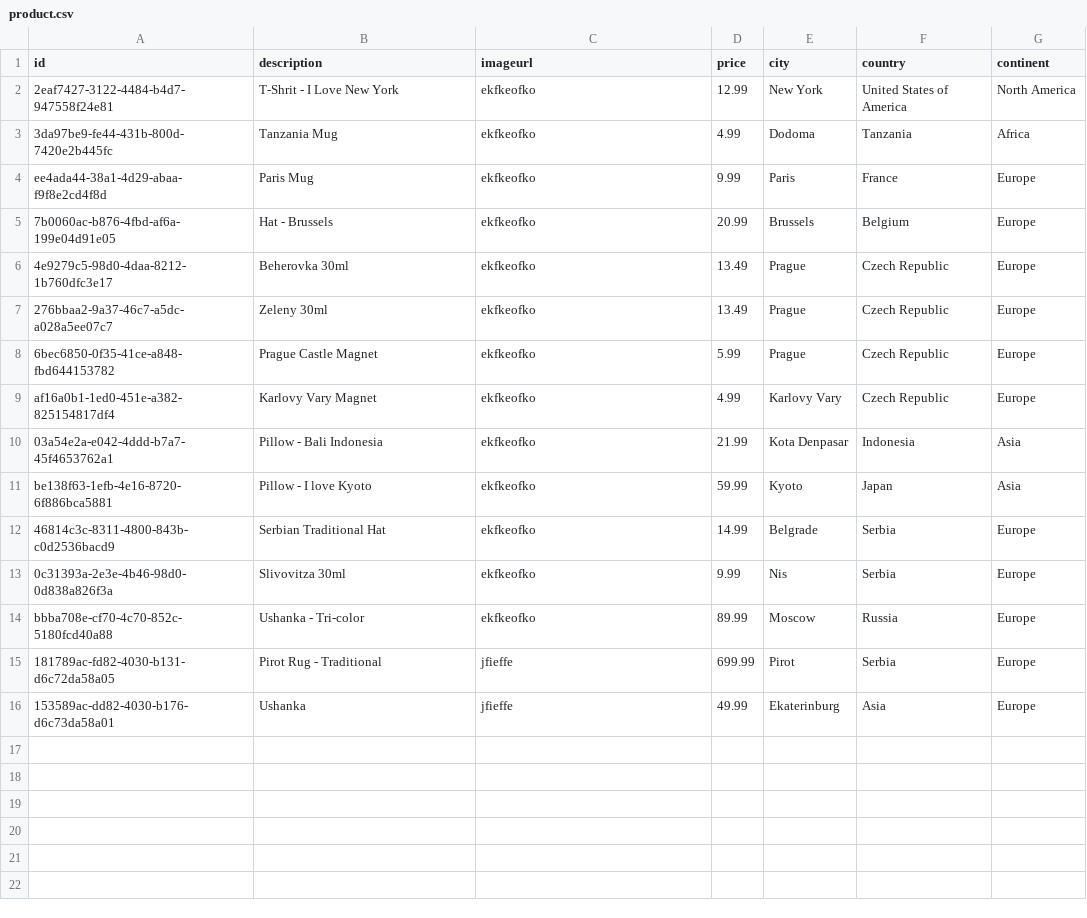
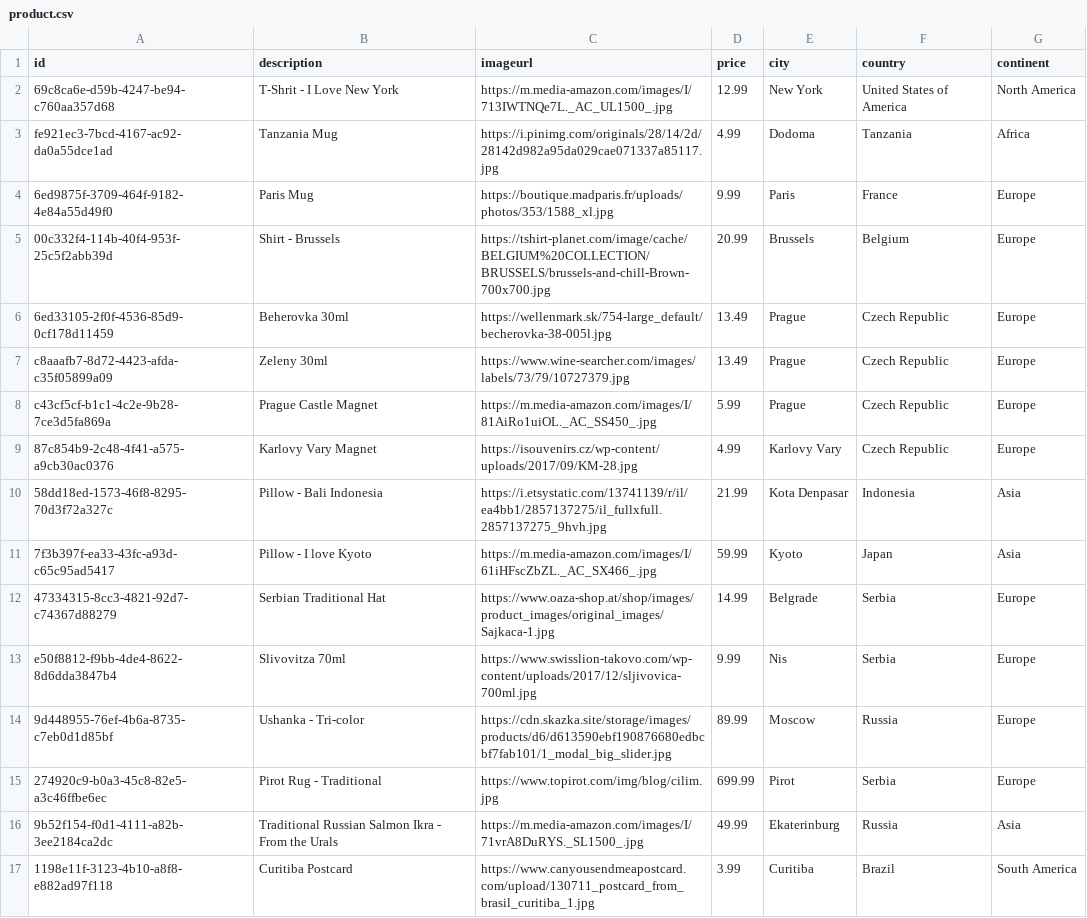
Before and after one commit to PetarRan/cassandra-project, a CSV file: src/main/java/petarran/springframework/repositories/dataraw/product.csv, drawn as a sheet.

```diff
--- a/src/main/java/petarran/springframework/repositories/dataraw/product.csv
+++ b/src/main/java/petarran/springframework/repositories/dataraw/product.csv
@@ -1,16 +1,17 @@
 id,description,imageurl,price,city,country,continent
-2eaf7427-3122-4484-b4d7-947558f24e81,T-Shrit - I Love New York,ekfkeofko,12.99,New York,United States of America,North America
-3da97be9-fe44-431b-800d-7420e2b445fc,Tanzania Mug,ekfkeofko,4.99,Dodoma, Tanzania, Africa
-ee4ada44-38a1-4d29-abaa-f9f8e2cd4f8d,Paris Mug,ekfkeofko,9.99,Paris,France,Europe
-7b0060ac-b876-4fbd-af6a-199e04d91e05,Hat - Brussels,ekfkeofko,20.99,Brussels,Belgium,Europe
-4e9279c5-98d0-4daa-8212-1b760dfc3e17,Beherovka 30ml,ekfkeofko,13.49,Prague,Czech Republic,Europe
-276bbaa2-9a37-46c7-a5dc-a028a5ee07c7,Zeleny 30ml,ekfkeofko,13.49,Prague,Czech Republic,Europe
-6bec6850-0f35-41ce-a848-fbd644153782,Prague Castle Magnet,ekfkeofko,5.99,Prague,Czech Republic,Europe
-af16a0b1-1ed0-451e-a382-825154817df4,Karlovy Vary Magnet,ekfkeofko,4.99,Karlovy Vary,Czech Republic,Europe
-03a54e2a-e042-4ddd-b7a7-45f4653762a1,Pillow - Bali Indonesia,ekfkeofko,21.99,Kota Denpasar,Indonesia,Asia
-be138f63-1efb-4e16-8720-6f886bca5881,Pillow - I love Kyoto,ekfkeofko,59.99,Kyoto,Japan,Asia
-46814c3c-8311-4800-843b-c0d2536bacd9,Serbian Traditional Hat,ekfkeofko,14.99,Belgrade,Serbia,Europe
-0c31393a-2e3e-4b46-98d0-0d838a826f3a,Slivovitza 30ml,ekfkeofko,9.99,Nis,Serbia,Europe
-bbba708e-cf70-4c70-852c-5180fcd40a88,Ushanka - Tri-color,ekfkeofko,89.99,Moscow,Russia,Europe
-181789ac-fd82-4030-b131-d6c72da58a05,Pirot Rug - Traditional,jfieffe,699.99,Pirot,Serbia,Europe
-153589ac-dd82-4030-b176-d6c73da58a01,Ushanka,jfieffe,49.99,Ekaterinburg,Asia,Europe
+69c8ca6e-d59b-4247-be94-c760aa357d68,T-Shrit - I Love New York,https://m.media-amazon.com/images/I/713IWTNQe7L._AC_UL1500_.jpg,12.99,New York,United States of America,North America
+fe921ec3-7bcd-4167-ac92-da0a55dce1ad,Tanzania Mug,https://i.pinimg.com/originals/28/14/2d/28142d982a95da029cae071337a85117.jpg,4.99,Dodoma,Tanzania,Africa
+6ed9875f-3709-464f-9182-4e84a55d49f0,Paris Mug,https://boutique.madparis.fr/uploads/photos/353/1588_xl.jpg,9.99,Paris,France,Europe
+00c332f4-114b-40f4-953f-25c5f2abb39d,Shirt - Brussels,https://tshirt-planet.com/image/cache/BELGIUM%20COLLECTION/BRUSSELS/brussels-and-chill-Brown-700x700.jpg,20.99,Brussels,Belgium,Europe
+6ed33105-2f0f-4536-85d9-0cf178d11459,Beherovka 30ml,https://wellenmark.sk/754-large_default/becherovka-38-005l.jpg,13.49,Prague,Czech Republic,Europe
+c8aaafb7-8d72-4423-afda-c35f05899a09,Zeleny 30ml,https://www.wine-searcher.com/images/labels/73/79/10727379.jpg,13.49,Prague,Czech Republic,Europe
+c43cf5cf-b1c1-4c2e-9b28-7ce3d5fa869a,Prague Castle Magnet,https://m.media-amazon.com/images/I/81AiRo1uiOL._AC_SS450_.jpg,5.99,Prague,Czech Republic,Europe
+87c854b9-2c48-4f41-a575-a9cb30ac0376,Karlovy Vary Magnet,https://isouvenirs.cz/wp-content/uploads/2017/09/KM-28.jpg,4.99,Karlovy Vary,Czech Republic,Europe
+58dd18ed-1573-46f8-8295-70d3f72a327c,Pillow - Bali Indonesia,https://i.etsystatic.com/13741139/r/il/ea4bb1/2857137275/il_fullxfull.2857137275_9hvh.jpg,21.99,Kota Denpasar,Indonesia,Asia
+7f3b397f-ea33-43fc-a93d-c65c95ad5417,Pillow - I love Kyoto,https://m.media-amazon.com/images/I/61iHFscZbZL._AC_SX466_.jpg,59.99,Kyoto,Japan,Asia
+47334315-8cc3-4821-92d7-c74367d88279,Serbian Traditional Hat,https://www.oaza-shop.at/shop/images/product_images/original_images/Sajkaca-1.jpg,14.99,Belgrade,Serbia,Europe
+e50f8812-f9bb-4de4-8622-8d6dda3847b4,Slivovitza 70ml,https://www.swisslion-takovo.com/wp-content/uploads/2017/12/sljivovica-700ml.jpg,9.99,Nis,Serbia,Europe
+9d448955-76ef-4b6a-8735-c7eb0d1d85bf,Ushanka - Tri-color,https://cdn.skazka.site/storage/images/products/d6/d613590ebf190876680edbcbf7fab101/1_modal_big_slider.jpg,89.99,Moscow,Russia,Europe
+274920c9-b0a3-45c8-82e5-a3c46ffbe6ec,Pirot Rug - Traditional,https://www.topirot.com/img/blog/cilim.jpg,699.99,Pirot,Serbia,Europe
+9b52f154-f0d1-4111-a82b-3ee2184ca2dc,Traditional Russian Salmon Ikra - From the Urals,https://m.media-amazon.com/images/I/71vrA8DuRYS._SL1500_.jpg,49.99,Ekaterinburg,Russia,Asia
+1198e11f-3123-4b10-a8f8-e882ad97f118,Curitiba Postcard,https://www.canyousendmeapostcard.com/upload/130711_postcard_from_brasil_curitiba_1.jpg,3.99,Curitiba,Brazil,South America
```
Also changed, not shown: 10 other files.
